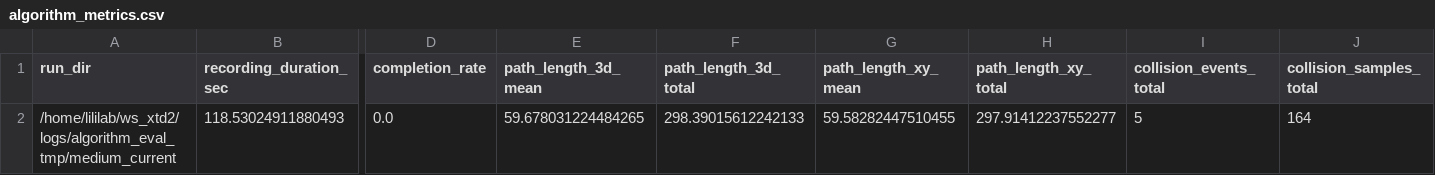
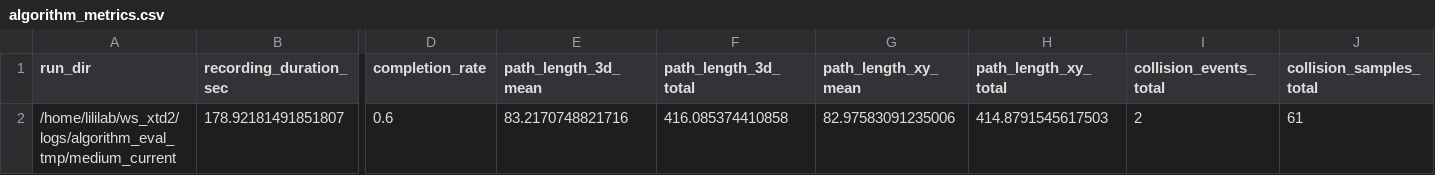
Before and after one commit to MurphyAurora/UAV, a CSV file: scripts/results/algorithm_eval_tmp/medium_current/algorithm_metrics.csv, drawn as a sheet; only a part is shown, gaps mark what is left out; removed rows and columns are numbered as before the commit, all else as after; rows hold the shown columns only; the diff names each change by its address in the sheet, - before the commit and + after, or states it on an @@ line.

```diff
--- a/scripts/results/algorithm_eval_tmp/medium_current/algorithm_metrics.csv
+++ b/scripts/results/algorithm_eval_tmp/medium_current/algorithm_metrics.csv
-row 2: /home/lililab/ws_xtd2/logs/algorithm_eval_tmp/medium_current | 118.53024911880493 | 0.0 | 59.678031224484265 | 298.39015612242133 | 59.58282447510455 | 297.91412237552277 | 5 | 164
+row 2: /home/lililab/ws_xtd2/logs/algorithm_eval_tmp/medium_current | 178.92181491851807 | 0.6 | 83.2170748821716 | 416.085374410858 | 82.97583091235006 | 414.8791545617503 | 2 | 61
```
Also changed, not shown: scripts/results/algorithm_eval_tmp/easy_current/algorithm_metrics.csv, scripts/results/algorithm_eval_tmp/hard_current/algorithm_metrics.csv, 33 other files.
